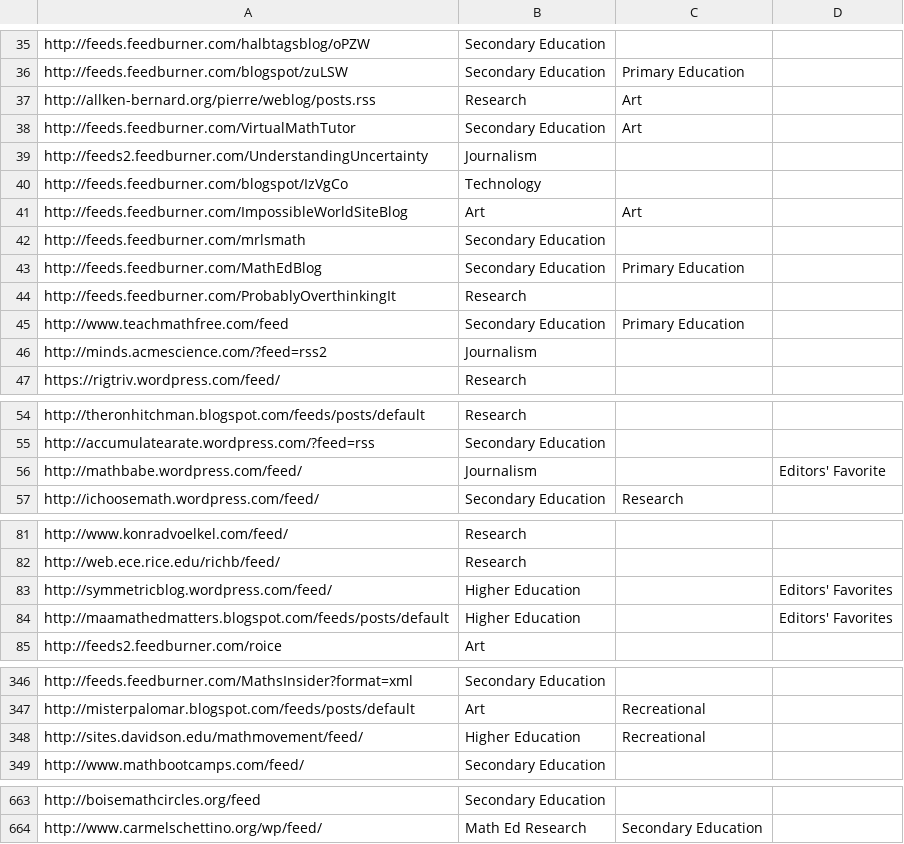
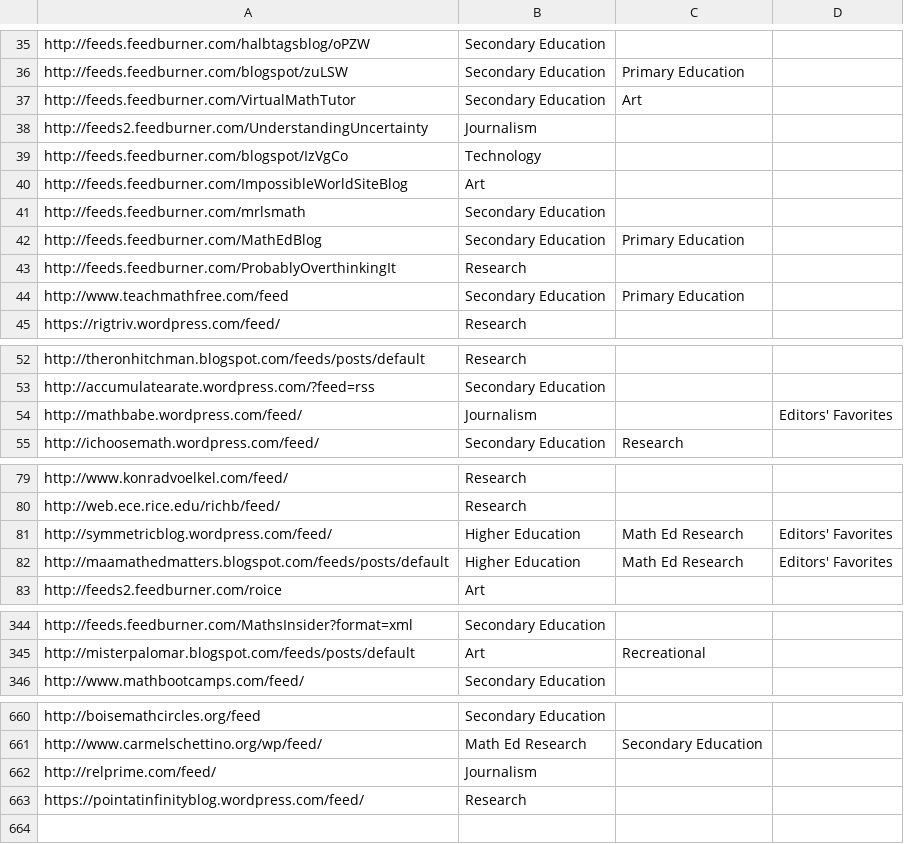
Before and after one commit to mathblogging/mathblogging-base, a CSV file: feeds.csv, drawn as a sheet; only a part is shown, gaps mark what is left out; the diff covers the shown part only.

Commit message:
[feeds] update csv, json

```diff
--- a/feeds.csv
+++ b/feeds.csv
@@ -36,3 +36,2 @@ http://feeds.feedburner.com/halbtagsblog/oPZW,Secondary Education,,
 http://feeds.feedburner.com/blogspot/zuLSW,Secondary Education,Primary Education,
-http://allken-bernard.org/pierre/weblog/posts.rss,Research,Art,
 http://feeds.feedburner.com/VirtualMathTutor,Secondary Education,Art,
@@ -40,3 +39,3 @@ http://feeds2.feedburner.com/UnderstandingUncertainty,Journalism,,
 http://feeds.feedburner.com/blogspot/IzVgCo,Technology,,
-http://feeds.feedburner.com/ImpossibleWorldSiteBlog,Art,Art,
+http://feeds.feedburner.com/ImpossibleWorldSiteBlog,Art,,
 http://feeds.feedburner.com/mrlsmath,Secondary Education,,
@@ -45,3 +44,2 @@ http://feeds.feedburner.com/ProbablyOverthinkingIt,Research,,
 http://www.teachmathfree.com/feed,Secondary Education,Primary Education,
-http://minds.acmescience.com/?feed=rss2,Journalism,,
 https://rigtriv.wordpress.com/feed/,Research,,
@@ -55,3 +53,3 @@ http://theronhitchman.blogspot.com/feeds/posts/default,Research,,
 http://accumulatearate.wordpress.com/?feed=rss,Secondary Education,,
-http://mathbabe.wordpress.com/feed/,Journalism,,Editors' Favorite
+http://mathbabe.wordpress.com/feed/,Journalism,,Editors' Favorites
 http://ichoosemath.wordpress.com/feed/,Secondary Education,Research,
@@ -82,4 +80,4 @@ http://www.konradvoelkel.com/feed/,Research,,
 http://web.ece.rice.edu/richb/feed/,Research,,
-http://symmetricblog.wordpress.com/feed/,Higher Education,,Editors' Favorites
-http://maamathedmatters.blogspot.com/feeds/posts/default,Higher Education,,Editors' Favorites
+http://symmetricblog.wordpress.com/feed/,Higher Education,Math Ed Research,Editors' Favorites
+http://maamathedmatters.blogspot.com/feeds/posts/default,Higher Education,Math Ed Research,Editors' Favorites
 http://feeds2.feedburner.com/roice,Art,,
@@ -347,3 +345,2 @@ http://feeds.feedburner.com/MathsInsider?format=xml,Secondary Education,,
 http://misterpalomar.blogspot.com/feeds/posts/default,Art,Recreational,
-http://sites.davidson.edu/mathmovement/feed/,Higher Education,Recreational,
 http://www.mathbootcamps.com/feed/,Secondary Education,,
@@ -664 +661,3 @@ http://boisemathcircles.org/feed,Secondary Education,,
 http://www.carmelschettino.org/wp/feed/,Math Ed Research,Secondary Education,
+http://relprime.com/feed/,Journalism,,
+https://pointatinfinityblog.wordpress.com/feed/,Research,,
```
Also changed, not shown: 2 edited cells elsewhere in this file, 1 other file.
